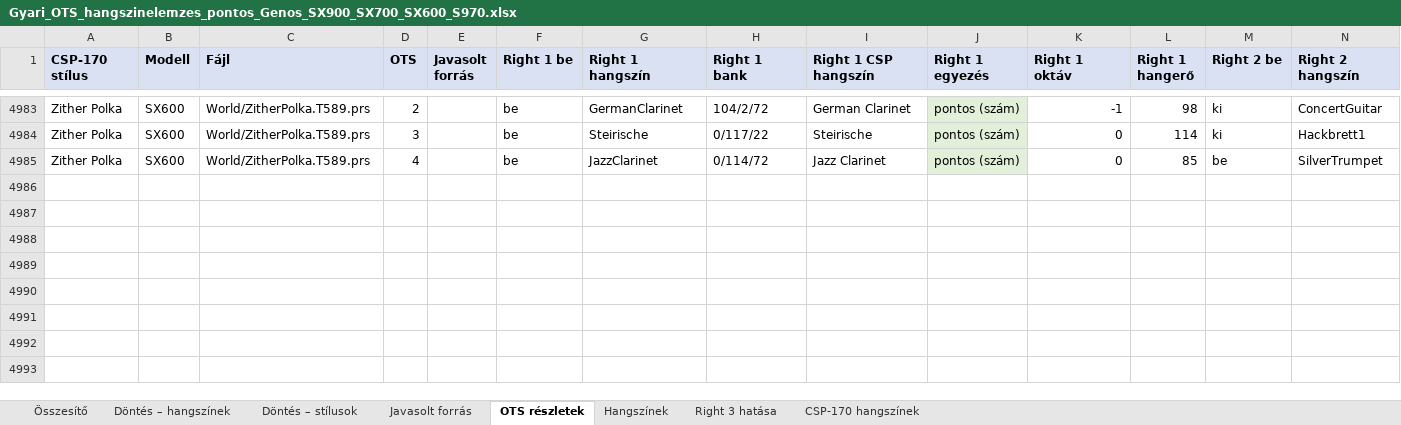
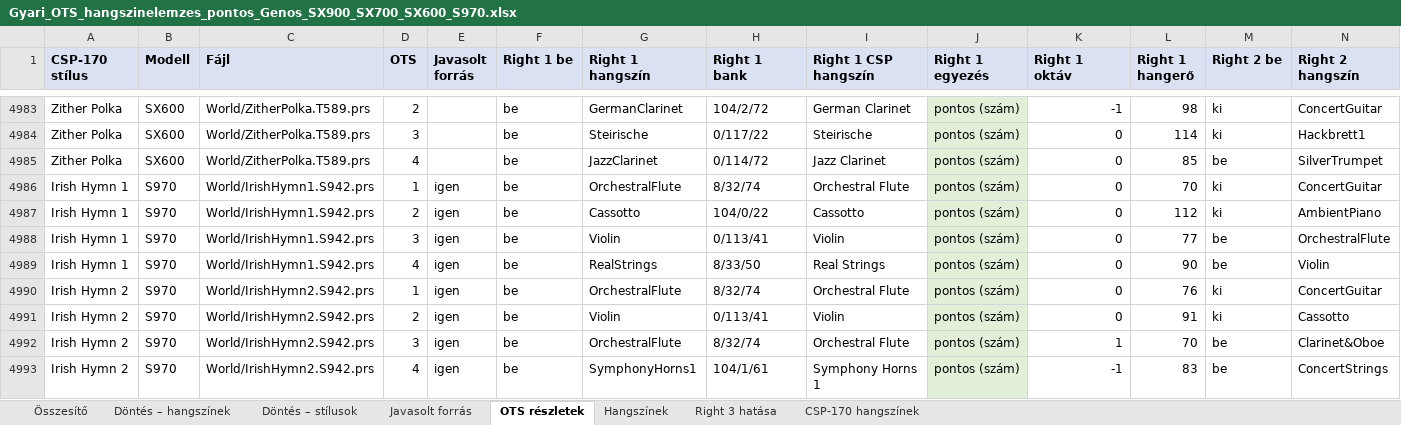
Before and after one commit to Viktor318/conpianist, an Excel workbook: docs/Gyari_OTS_hangszinelemzes_pontos_Genos_SX900_SX700_SX600_S970.xlsx, sheet OTS részletek, drawn as a sheet; only a part is shown, gaps mark what is left out; values as stored, in another font and other column widths than the file's, no borders; rows hold the shown columns only; the diff names each change by its address in the sheet, - before the commit and + after, or states it on an @@ line.

```diff
--- a/docs/Gyari_OTS_hangszinelemzes_pontos_Genos_SX900_SX700_SX600_S970.xlsx (sheet OTS részletek)
+++ b/docs/Gyari_OTS_hangszinelemzes_pontos_Genos_SX900_SX700_SX600_S970.xlsx (sheet OTS részletek)
+row 4986: Irish Hymn 1 | S970 | World/IrishHymn1.S942.prs | 1 | igen | be | OrchestralFlute | 8/32/74 | Orchestral Flute | pontos (szám) | 0 | 70 | ki | ConcertGuitar
+row 4987: Irish Hymn 1 | S970 | World/IrishHymn1.S942.prs | 2 | igen | be | Cassotto | 104/0/22 | Cassotto | pontos (szám) | 0 | 112 | ki | AmbientPiano
+row 4988: Irish Hymn 1 | S970 | World/IrishHymn1.S942.prs | 3 | igen | be | Violin | 0/113/41 | Violin | pontos (szám) | 0 | 77 | be | OrchestralFlute
+row 4989: Irish Hymn 1 | S970 | World/IrishHymn1.S942.prs | 4 | igen | be | RealStrings | 8/33/50 | Real Strings | pontos (szám) | 0 | 90 | be | Violin
+row 4990: Irish Hymn 2 | S970 | World/IrishHymn2.S942.prs | 1 | igen | be | OrchestralFlute | 8/32/74 | Orchestral Flute | pontos (szám) | 0 | 76 | ki | ConcertGuitar
+row 4991: Irish Hymn 2 | S970 | World/IrishHymn2.S942.prs | 2 | igen | be | Violin | 0/113/41 | Violin | pontos (szám) | 0 | 91 | ki | Cassotto
+row 4992: Irish Hymn 2 | S970 | World/IrishHymn2.S942.prs | 3 | igen | be | OrchestralFlute | 8/32/74 | Orchestral Flute | pontos (szám) | 1 | 70 | be | Clarinet&Oboe
+row 4993: Irish Hymn 2 | S970 | World/IrishHymn2.S942.prs | 4 | igen | be | SymphonyHorns1 | 104/1/61 | Symphony Horns 1 | pontos (szám) | -1 | 83 | be | ConcertStrings
```
Also changed, not shown: sheet Hangszínek, sheet Javasolt forrás, sheet Összesítő, 3 other files.
